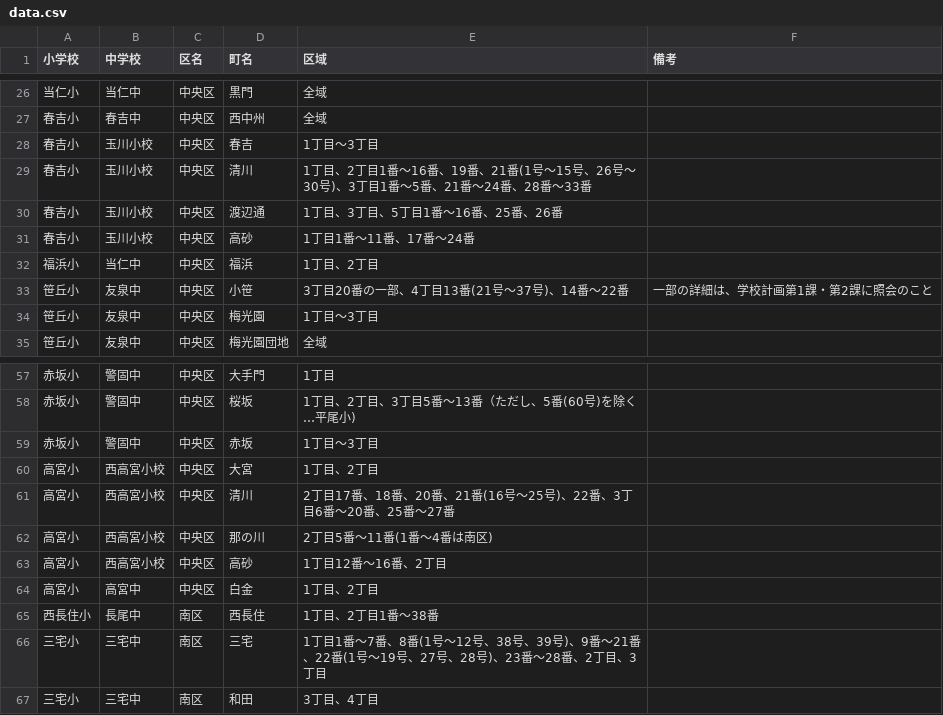
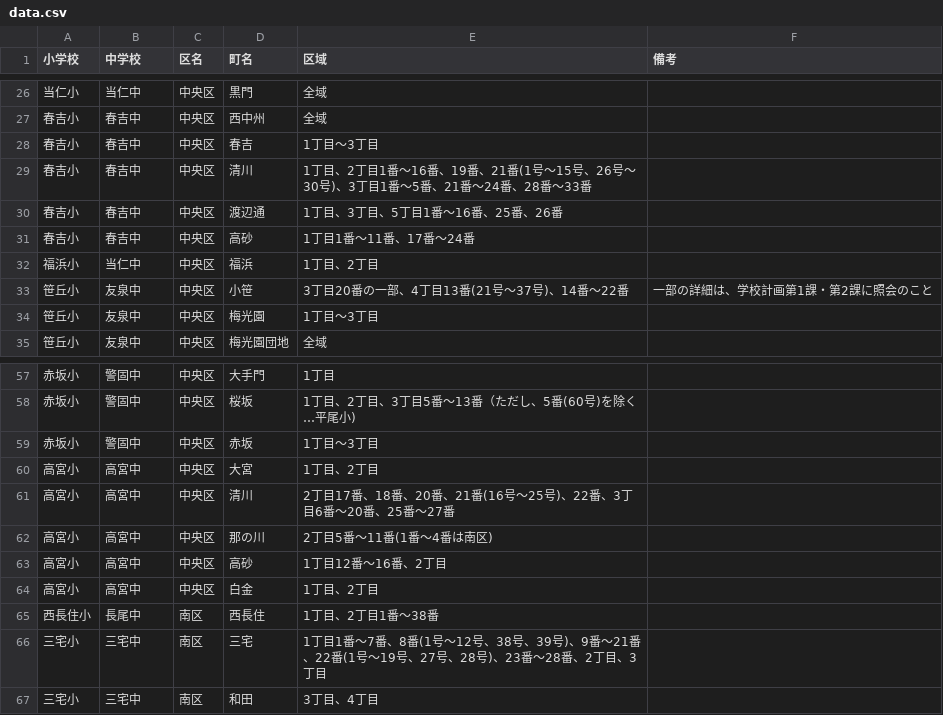
Before and after one commit to fukunaman/fukuoka-school-search, a CSV file: data/data.csv, drawn as a sheet; only a part is shown, gaps mark what is left out.

```diff
--- a/data/data.csv
+++ b/data/data.csv
@@ -27,6 +27,6 @@
 春吉小,春吉中,中央区,西中州,全域,
-春吉小,玉川小校,中央区,春吉,1丁目～3丁目,
-春吉小,玉川小校,中央区,清川,1丁目、2丁目1番～16番、19番、21番(1号～15号、26号～30号)、3丁目1番～5番、21番～24番、28番～33番,
-春吉小,玉川小校,中央区,渡辺通,1丁目、3丁目、5丁目1番～16番、25番、26番,
-春吉小,玉川小校,中央区,高砂,1丁目1番～11番、17番～24番,
+春吉小,春吉中,中央区,春吉,1丁目～3丁目,
+春吉小,春吉中,中央区,清川,1丁目、2丁目1番～16番、19番、21番(1号～15号、26号～30号)、3丁目1番～5番、21番～24番、28番～33番,
+春吉小,春吉中,中央区,渡辺通,1丁目、3丁目、5丁目1番～16番、25番、26番,
+春吉小,春吉中,中央区,高砂,1丁目1番～11番、17番～24番,
 福浜小,当仁中,中央区,福浜,1丁目、2丁目,
@@ -59,6 +59,6 @@
 赤坂小,警固中,中央区,赤坂,1丁目～3丁目,
-高宮小,西高宮小校,中央区,大宮,1丁目、2丁目,
-高宮小,西高宮小校,中央区,清川,2丁目17番、18番、20番、21番(16号～25号)、22番、3丁目6番～20番、25番～27番,
-高宮小,西高宮小校,中央区,那の川,2丁目5番～11番(1番～4番は南区),
-高宮小,西高宮小校,中央区,高砂,1丁目12番～16番、2丁目,
+高宮小,高宮中,中央区,大宮,1丁目、2丁目,
+高宮小,高宮中,中央区,清川,2丁目17番、18番、20番、21番(16号～25号)、22番、3丁目6番～20番、25番～27番,
+高宮小,高宮中,中央区,那の川,2丁目5番～11番(1番～4番は南区),
+高宮小,高宮中,中央区,高砂,1丁目12番～16番、2丁目,
 高宮小,高宮中,中央区,白金,1丁目、2丁目,
```
Also changed, not shown: data/high_school_data.csv, 5 other files.
